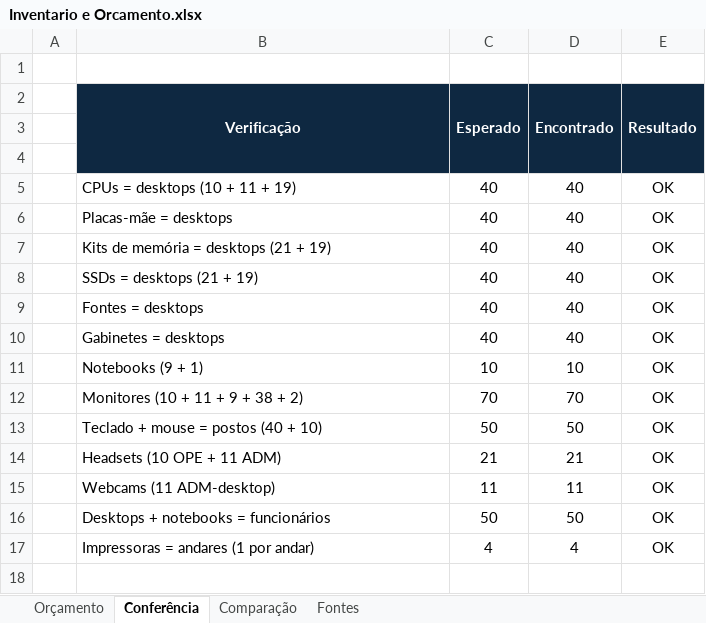
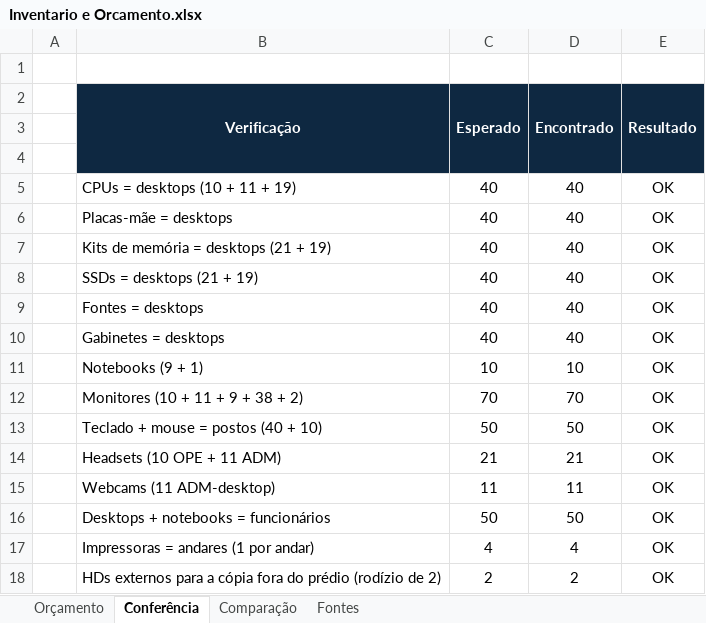
Before and after one commit to luizfeleite/leitetech-infraestrutura, an Excel workbook: arquitetura/Inventario e Orcamento.xlsx, sheet Conferência, drawn as a sheet; values as stored, in another font and other column widths than the file's, no borders; the diff names each change by its address in the sheet, - before the commit and + after, or states it on an @@ line.

```diff
--- a/arquitetura/Inventario e Orcamento.xlsx (sheet Conferência)
+++ b/arquitetura/Inventario e Orcamento.xlsx (sheet Conferência)
+row 18:  | HDs externos para a cópia fora do prédio (rodízio de 2) | 2 | 2 | OK
```
Also changed, not shown: sheet Orçamento, arquitetura/Servidores Raid Energia.xlsx.
